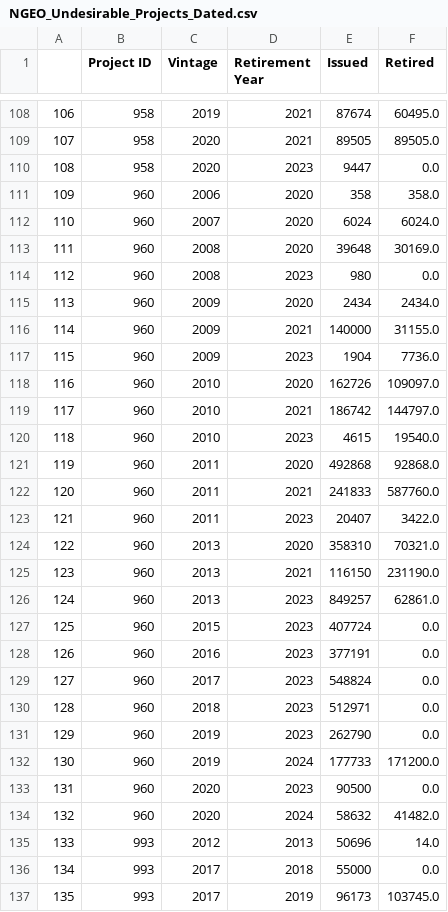
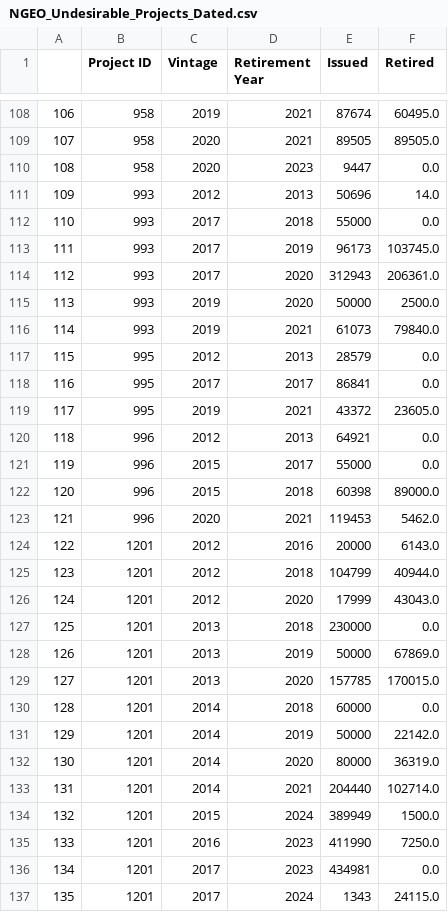
Before and after one commit to SamCurtis111/Voila_Testing, a CSV file: data/NGEO_Undesirable_Projects_Dated.csv, drawn as a sheet; only a part is shown, gaps mark what is left out; the shorter side is filled out with more unchanged rows; removed rows and columns are numbered as before the commit, all else as after; the diff covers the shown part only; the diff names each change by its address in the sheet, - before the commit and + after, or states it on an @@ line.

```diff
--- a/data/NGEO_Undesirable_Projects_Dated.csv
+++ b/data/NGEO_Undesirable_Projects_Dated.csv
-row 111: 109 | 960 | 2006 | 2020 | 358 | 358.0
-row 112: 110 | 960 | 2007 | 2020 | 6024 | 6024.0
-row 113: 111 | 960 | 2008 | 2020 | 39648 | 30169.0
-row 114: 112 | 960 | 2008 | 2023 | 980 | 0.0
-row 115: 113 | 960 | 2009 | 2020 | 2434 | 2434.0
-row 116: 114 | 960 | 2009 | 2021 | 140000 | 31155.0
-row 117: 115 | 960 | 2009 | 2023 | 1904 | 7736.0
-row 118: 116 | 960 | 2010 | 2020 | 162726 | 109097.0
-row 119: 117 | 960 | 2010 | 2021 | 186742 | 144797.0
-row 120: 118 | 960 | 2010 | 2023 | 4615 | 19540.0
-row 121: 119 | 960 | 2011 | 2020 | 492868 | 92868.0
-row 122: 120 | 960 | 2011 | 2021 | 241833 | 587760.0
-row 123: 121 | 960 | 2011 | 2023 | 20407 | 3422.0
-row 124: 122 | 960 | 2013 | 2020 | 358310 | 70321.0
-row 125: 123 | 960 | 2013 | 2021 | 116150 | 231190.0
-row 126: 124 | 960 | 2013 | 2023 | 849257 | 62861.0
-row 127: 125 | 960 | 2015 | 2023 | 407724 | 0.0
-row 128: 126 | 960 | 2016 | 2023 | 377191 | 0.0
-row 129: 127 | 960 | 2017 | 2023 | 548824 | 0.0
-row 130: 128 | 960 | 2018 | 2023 | 512971 | 0.0
-row 131: 129 | 960 | 2019 | 2023 | 262790 | 0.0
-row 132: 130 | 960 | 2019 | 2024 | 177733 | 171200.0
-row 133: 131 | 960 | 2020 | 2023 | 90500 | 0.0
-row 134: 132 | 960 | 2020 | 2024 | 58632 | 41482.0
@@ column A renumbered from row 111 down @@
```
Also changed, not shown: 6 removed rows and 5 edited cells elsewhere in this file, data/LDC_Project_Balances.csv, data/Method_Retirement_Ratios.csv, 9 other files.
